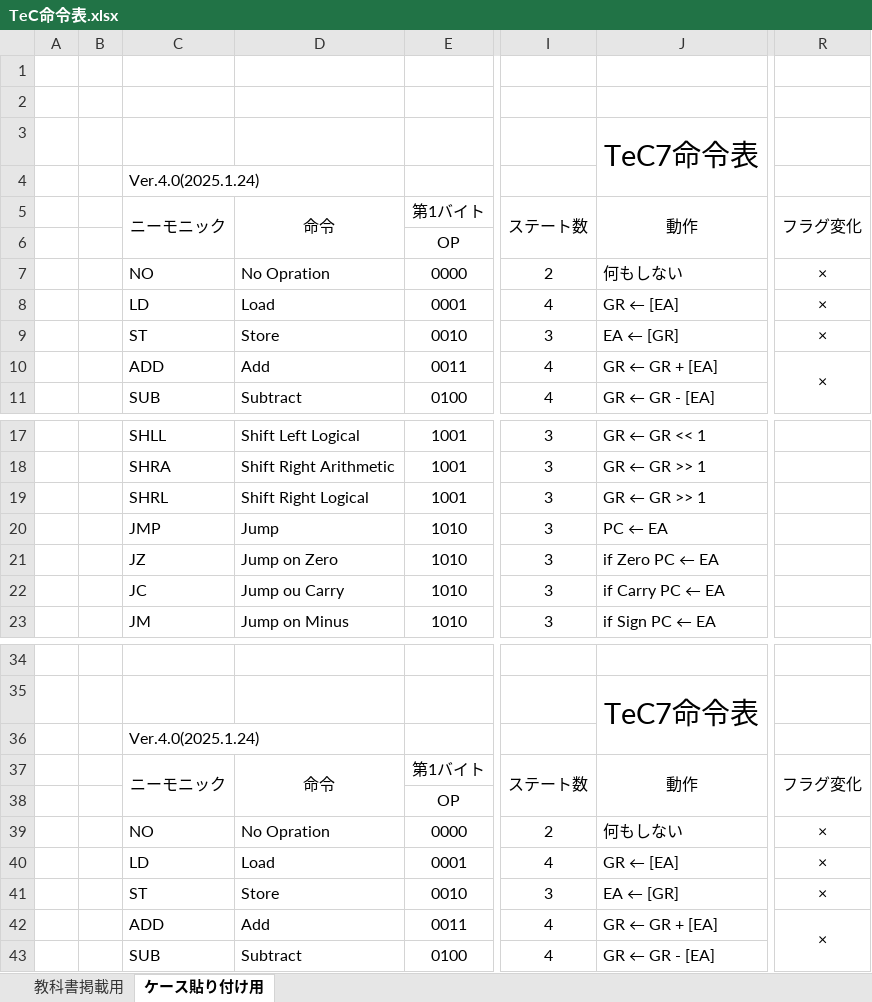
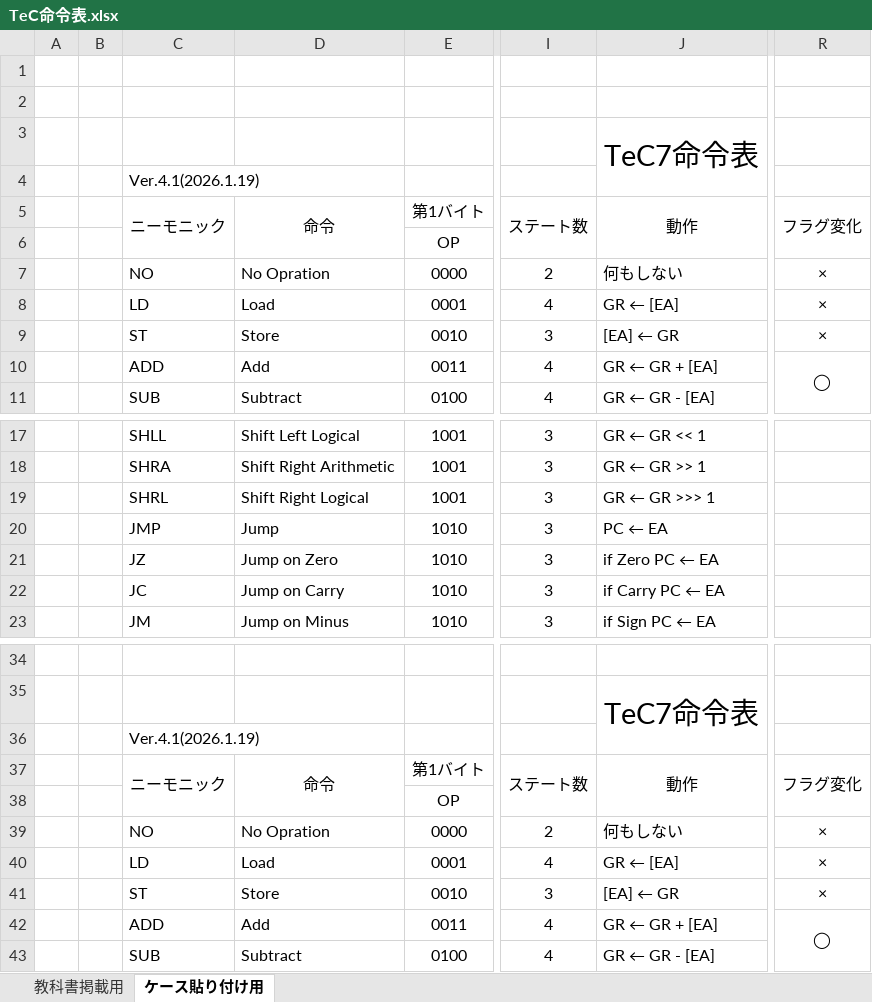
Before and after one commit to tctsigemura/TeC7, an Excel workbook: Doc/Arch/TeC命令表.xlsx, sheet ケース貼り付け用, drawn as a sheet; only a part is shown, gaps mark what is left out; values as stored, in another font and other column widths than the file's, no borders; the diff covers the shown part only; the diff names each change by its address in the sheet, - before the commit and + after, or states it on an @@ line.

Commit message:
ケース貼付け用命令表のバグ訂正
	modified:   "Doc/Arch/TeC\345\221\275\344\273\244\350\241\250.xlsx"
	modified:   "Doc/Arch/TeC\345\221\275\344\273\244\350\241\250\357\274\210\343\202\261\343\203\274\343\202\271\347\224\250\357\274\211.pdf"

```diff
--- a/Doc/Arch/TeC命令表.xlsx (sheet ケース貼り付け用)
+++ b/Doc/Arch/TeC命令表.xlsx (sheet ケース貼り付け用)
-C4: Ver.4.0(2025.1.24)
+C4: Ver.4.1(2026.1.19)
-J9: EA ← [GR]
+J9: [EA] ← GR
-R10: ×
+R10: ◯
-J19: GR ← GR >> 1
+J19: GR ← GR >>> 1
-D22: Jump ou Carry
+D22: Jump on Carry
-C36: Ver.4.0(2025.1.24)
+C36: Ver.4.1(2026.1.19)
-J41: EA ← [GR]
+J41: [EA] ← GR
-R42: ×
+R42: ◯
```
Also changed, not shown: 2 edited cells elsewhere in this sheet, 1 other file.
